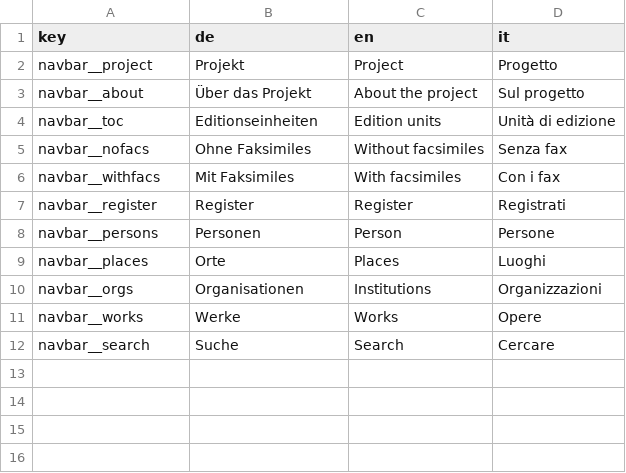
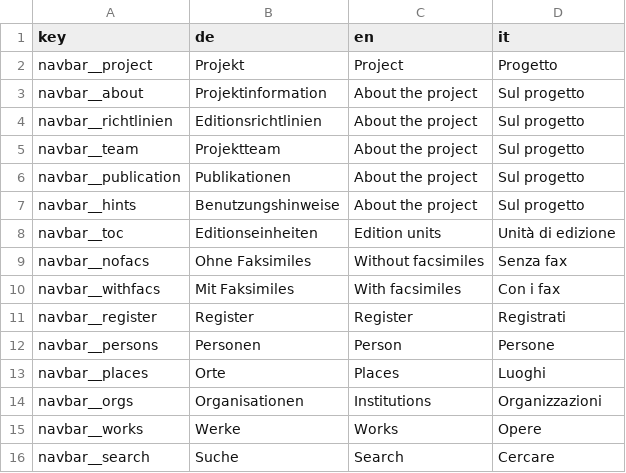
Before and after one commit to karl-kraus/legalkraus-static, a CSV file: translations.csv, drawn as a sheet.

Commit message:
para-texts and project-submenu

```diff
--- a/translations.csv
+++ b/translations.csv
@@ -2,3 +2,7 @@ key,de,en,it
 navbar__project,Projekt,Project,Progetto
-navbar__about,Über das Projekt,About the project,Sul progetto
+navbar__about,Projektinformation,About the project,Sul progetto
+navbar__richtlinien,Editionsrichtlinien,About the project,Sul progetto
+navbar__team,Projektteam,About the project,Sul progetto
+navbar__publication,Publikationen,About the project,Sul progetto
+navbar__hints,Benutzungshinweise,About the project,Sul progetto
 navbar__toc,Editionseinheiten,Edition units,Unità di edizione
```
Also changed, not shown: 7 other files.
